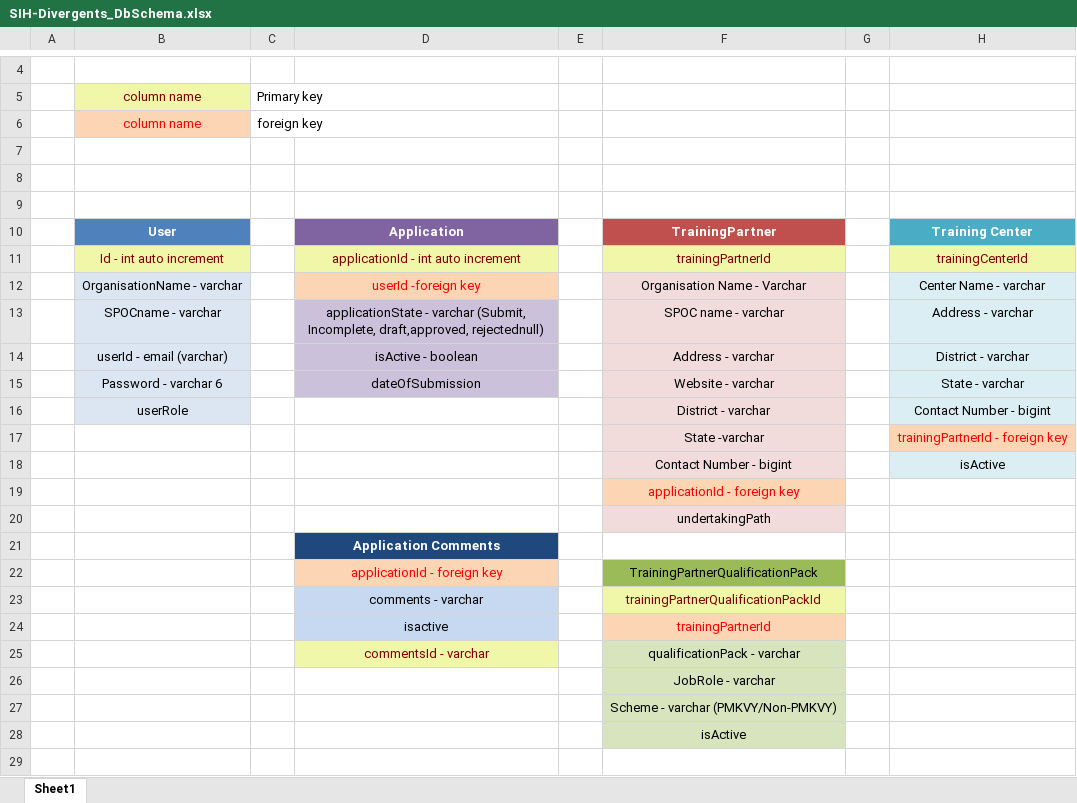
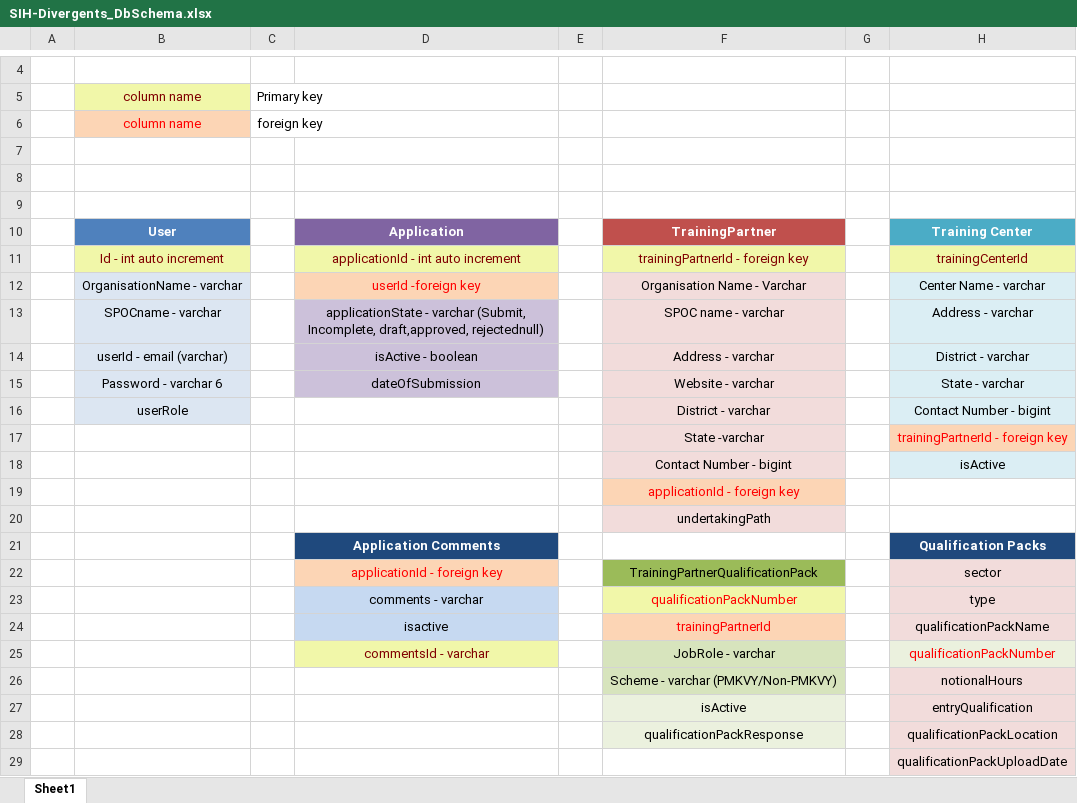
Before and after one commit to ruchipareek5/team-divergents, an Excel workbook: DatabaseSchema/SIH-Divergents_DbSchema.xlsx, sheet Sheet1, drawn as a sheet; only a part is shown, gaps mark what is left out; values as stored, in another font and other column widths than the file's, no borders; removed rows and columns are numbered as before the commit, all else as after; the diff names each change by its address in the sheet, - before the commit and + after, or states it on an @@ line.

Commit message:
Author: Pranjal Kumar Singh Description: Added tables in database schema

```diff
--- a/DatabaseSchema/SIH-Divergents_DbSchema.xlsx (sheet Sheet1)
+++ b/DatabaseSchema/SIH-Divergents_DbSchema.xlsx (sheet Sheet1)
-F11: trainingPartnerId
+F11: trainingPartnerId - foreign key
-H21: (empty)
+H21: Qualification Packs
-H21 fill: none
+H21 fill: #1F497D
-H22: (empty)
+H22: sector
-H22 fill: none
+H22 fill: #F2DCDB
-row 23:  |  |  | comments - varchar |  | trainingPartnerQualificationPackId
+row 23:  |  |  | comments - varchar |  | qualificationPackNumber |  | type
-H24: (empty)
+H24: qualificationPackName
-H24 fill: none
+H24 fill: #F2DCDB
-row 25:  |  |  | commentsId - varchar |  | qualificationPack - varchar
-row 26:  |  |  |  |  | JobRole - varchar
-row 27:  |  |  |  |  | Scheme - varchar (PMKVY/Non-PMKVY)
-row 28:  |  |  |  |  | isActive
+row 25:  |  |  | commentsId - varchar |  | JobRole - varchar |  | qualificationPackNumber
+row 26:  |  |  |  |  | Scheme - varchar (PMKVY/Non-PMKVY) |  | notionalHours
+row 27:  |  |  |  |  | isActive |  | entryQualification
+row 28:  |  |  |  |  | qualificationPackResponse |  | qualificationPackLocation
+row 29:  |  |  |  |  |  |  | qualificationPackUploadDate
```
